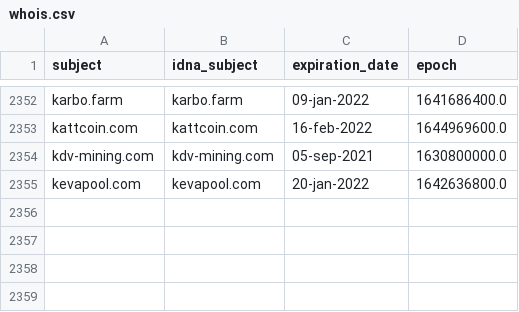
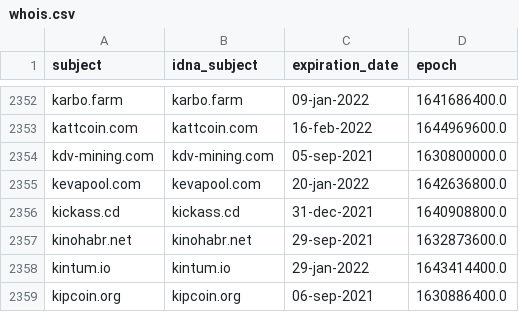
Before and after one commit to Ultimate-Hosts-Blacklist/ZeroDot1_CoinBlockerLists, a CSV file: .pyfunceble/whois.csv, drawn as a sheet; only a part is shown, gaps mark what is left out.

```diff
--- a/.pyfunceble/whois.csv
+++ b/.pyfunceble/whois.csv
@@ -2355 +2355,5 @@ kdv-mining.com,kdv-mining.com,05-sep-2021,1630800000.0
 kevapool.com,kevapool.com,20-jan-2022,1642636800.0
+kickass.cd,kickass.cd,31-dec-2021,1640908800.0
+kinohabr.net,kinohabr.net,29-sep-2021,1632873600.0
+kintum.io,kintum.io,29-jan-2022,1643414400.0
+kipcoin.org,kipcoin.org,06-sep-2021,1630886400.0
```
Also changed, not shown: 12 other files.
